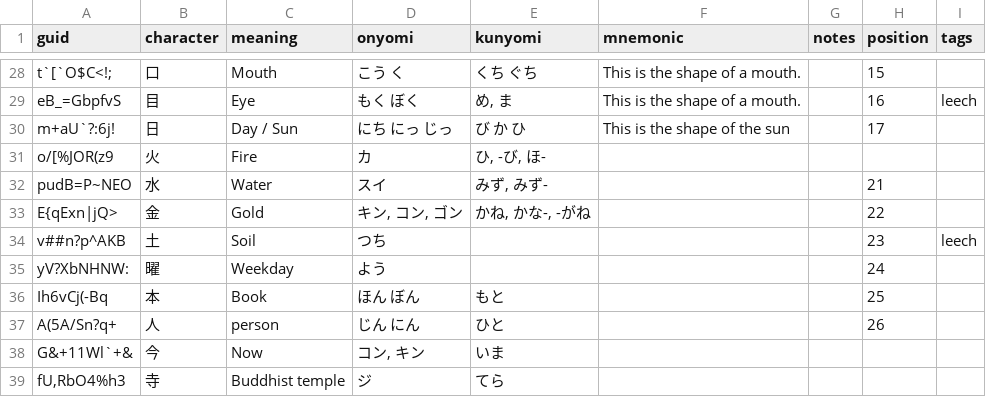
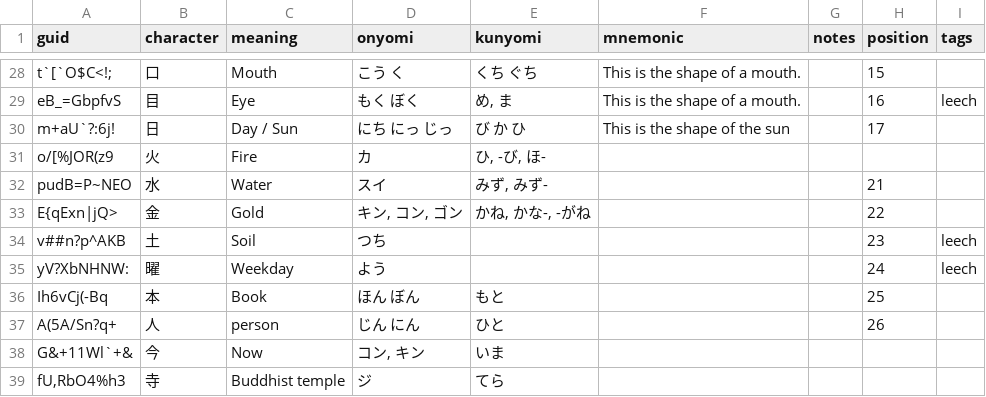
Before and after one commit to justin/anki-templates, a CSV file: src/data/Japanese - Kanji.csv, drawn as a sheet; only a part is shown, gaps mark what is left out.

```diff
--- a/src/data/Japanese - Kanji.csv
+++ b/src/data/Japanese - Kanji.csv
@@ -34,3 +34,3 @@ E{qExn|jQ>,金,Gold,"キン, コン, ゴン","かね, かな-, -がね",,,22,
 v##n?p^AKB,土,Soil,つち,,,,23,leech
-yV?XbNHNW:,曜,Weekday,よう,,,,24,
+yV?XbNHNW:,曜,Weekday,よう,,,,24,leech
 Ih6vCj(-Bq,本,Book,ほん ぼん,もと,,,25,
```
Also changed, not shown: src/data/Verb Conjugations.csv, src/data/Vocabulary.csv, 1 other file.
